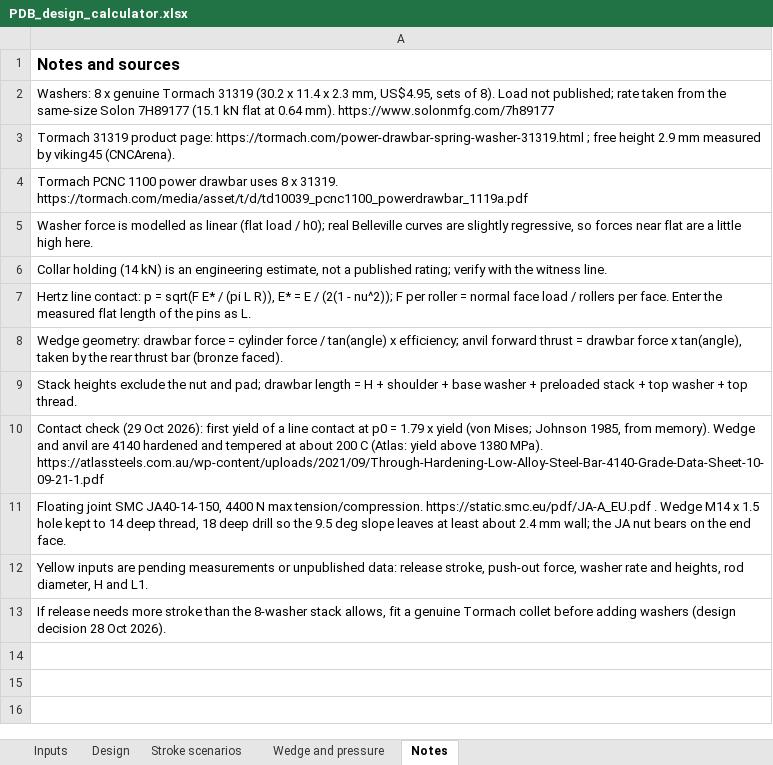
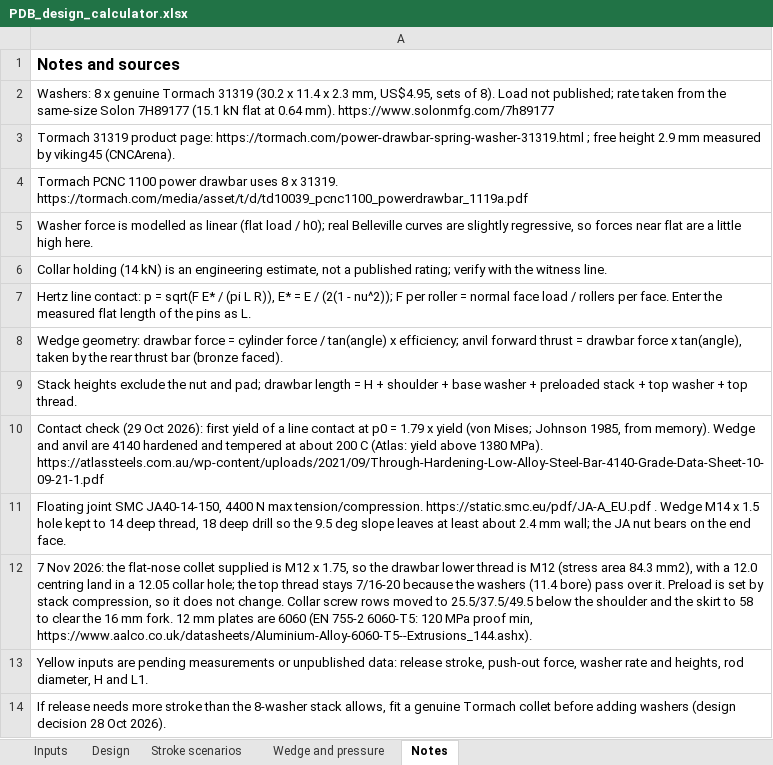
Before and after one commit to rbrett/SX2_3_Drawbar, an Excel workbook: calculator/PDB_design_calculator.xlsx, sheet Notes, drawn as a sheet; values as stored, in another font and other column widths than the file's, no borders; the diff names each change by its address in the sheet, - before the commit and + after, or states it on an @@ line.

```diff
--- a/calculator/PDB_design_calculator.xlsx (sheet Notes)
+++ b/calculator/PDB_design_calculator.xlsx (sheet Notes)
+row 12: 7 Nov 2026: the flat-nose collet supplied is M12 x 1.75, so the drawbar lower thread is M12 (stress area 84.3 mm2), with a 12.0 centring land in a 12.05 collar hole; the top thread stays 7/16-20 because the washers (11.4 bore) pass over it. Preload is set by stack compression, so it does not change. Collar screw rows moved to 25.5/37.5/49.5 below the shoulder and the skirt to 58 to clear the 16 mm fork. 12 mm plates are 6060 (EN 755-2 6060-T5: 120 MPa proof min, https://www.aalco.co.uk/datasheets/Aluminium-Alloy-6060-T5--Extrusions_144.ashx).
```
Also changed, not shown: sheet Inputs, sheet Design, formulas that keep their value, 1 other file.
